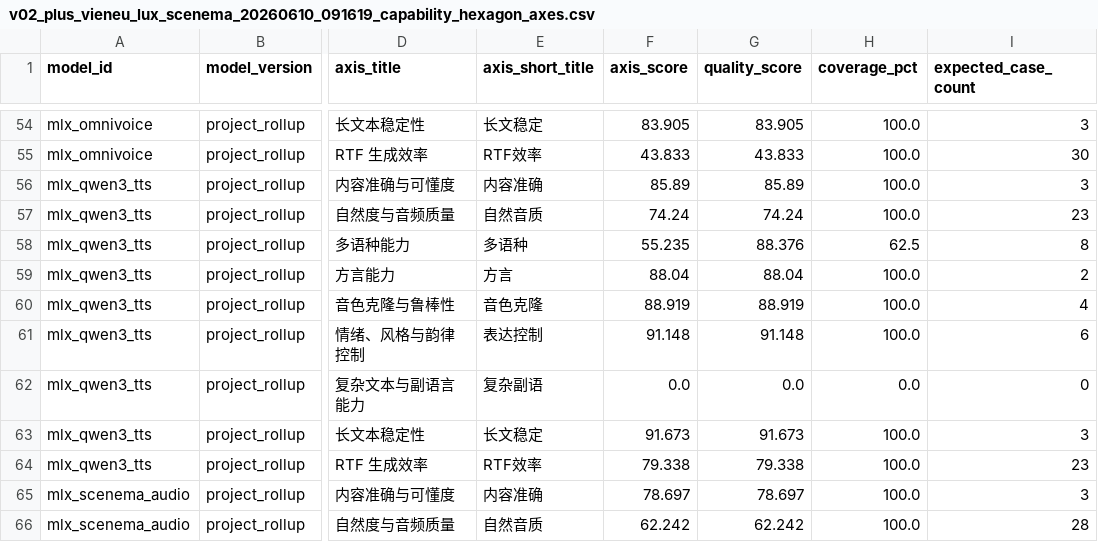
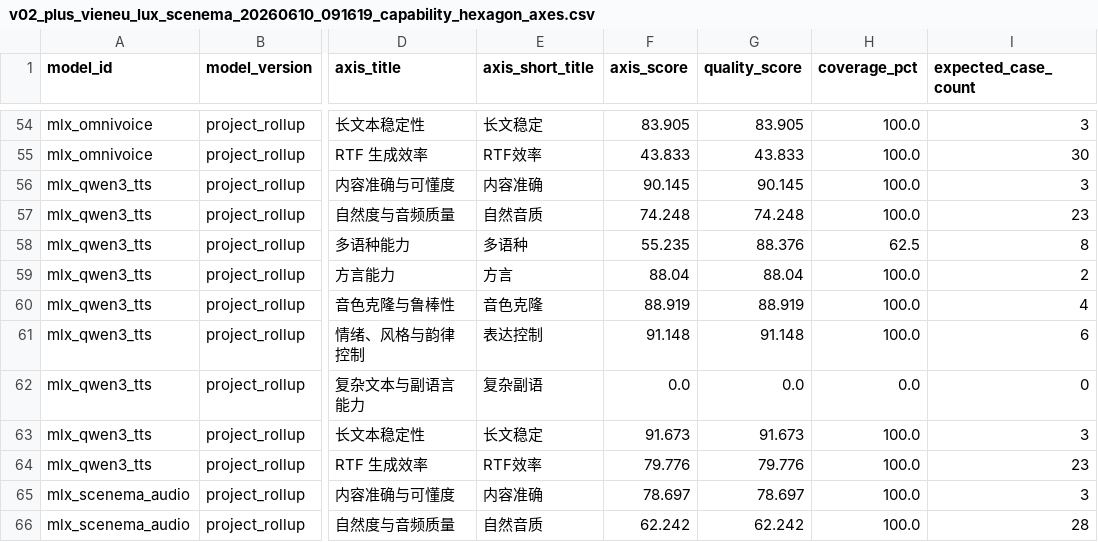
Before and after one commit to vanch007/mlx-tts-benchmarks, a CSV file: reports/v02_plus_vieneu_lux_scenema_20260610_091619_capability_hexagon_axes.csv, drawn as a sheet; only a part is shown, gaps mark what is left out; the diff names each change by its address in the sheet, - before the commit and + after, or states it on an @@ line.

```diff
--- a/reports/v02_plus_vieneu_lux_scenema_20260610_091619_capability_hexagon_axes.csv
+++ b/reports/v02_plus_vieneu_lux_scenema_20260610_091619_capability_hexagon_axes.csv
-F56 (axis_score): 85.89
+F56 (axis_score): 90.145
-G56 (quality_score): 85.89
+G56 (quality_score): 90.145
-F57 (axis_score): 74.24
+F57 (axis_score): 74.248
-G57 (quality_score): 74.24
+G57 (quality_score): 74.248
-F64 (axis_score): 79.338
+F64 (axis_score): 79.776
-G64 (quality_score): 79.338
+G64 (quality_score): 79.776
```
Also changed, not shown: reports/v02_plus_vieneu_lux_scenema_20260610_091619.leaderboard.csv, reports/v02_plus_vieneu_lux_scenema_20260610_091619.scored.csv, 9 other files.
